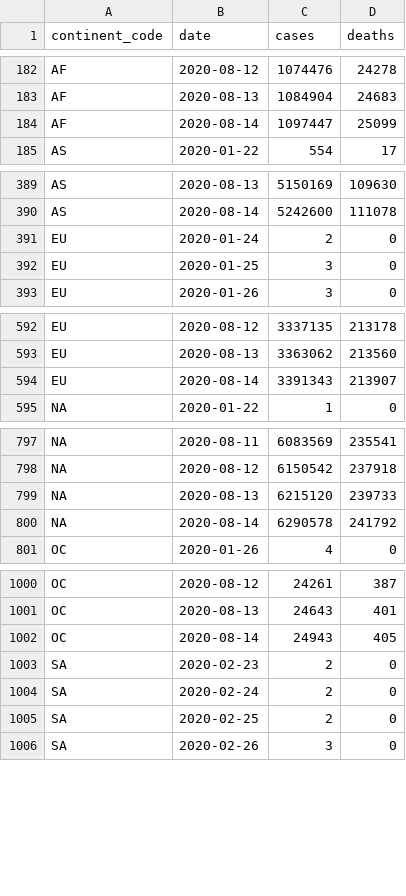
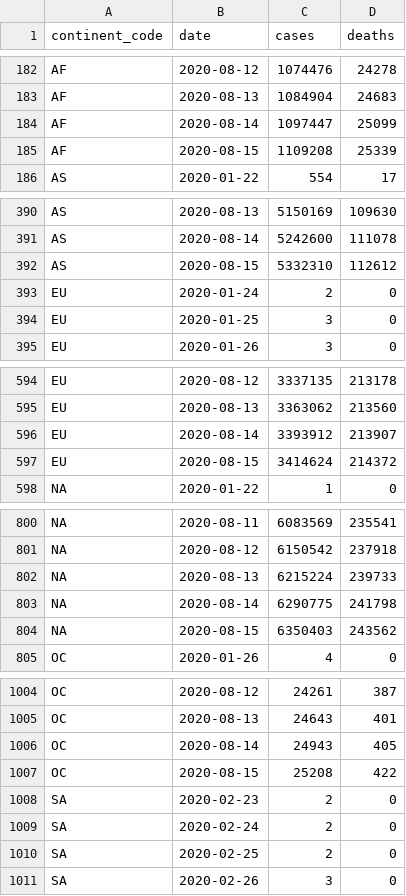
Before and after one commit to covid-open-data/xform-casecount-jhu, a CSV file: output/continents.csv, drawn as a sheet; only a part is shown, gaps mark what is left out; the diff covers the shown part only.

```diff
--- a/output/continents.csv
+++ b/output/continents.csv
@@ -184,2 +184,3 @@ AF,2020-08-13,1084904,24683
 AF,2020-08-14,1097447,25099
+AF,2020-08-15,1109208,25339
 AS,2020-01-22,554,17
@@ -390,2 +391,3 @@ AS,2020-08-13,5150169,109630
 AS,2020-08-14,5242600,111078
+AS,2020-08-15,5332310,112612
 EU,2020-01-24,2,0
@@ -593,3 +595,4 @@ EU,2020-08-12,3337135,213178
 EU,2020-08-13,3363062,213560
-EU,2020-08-14,3391343,213907
+EU,2020-08-14,3393912,213907
+EU,2020-08-15,3414624,214372
 "NA",2020-01-22,1,0
@@ -798,4 +801,5 @@ EU,2020-08-14,3391343,213907
 "NA",2020-08-12,6150542,237918
-"NA",2020-08-13,6215120,239733
-"NA",2020-08-14,6290578,241792
+"NA",2020-08-13,6215224,239733
+"NA",2020-08-14,6290775,241798
+"NA",2020-08-15,6350403,243562
 OC,2020-01-26,4,0
@@ -1002,2 +1006,3 @@ OC,2020-08-13,24643,401
 OC,2020-08-14,24943,405
+OC,2020-08-15,25208,422
 SA,2020-02-23,2,0
```
Also changed, not shown: 1 added row elsewhere in this file, output/admin0/all.csv, output/global.csv, 1 other file.
